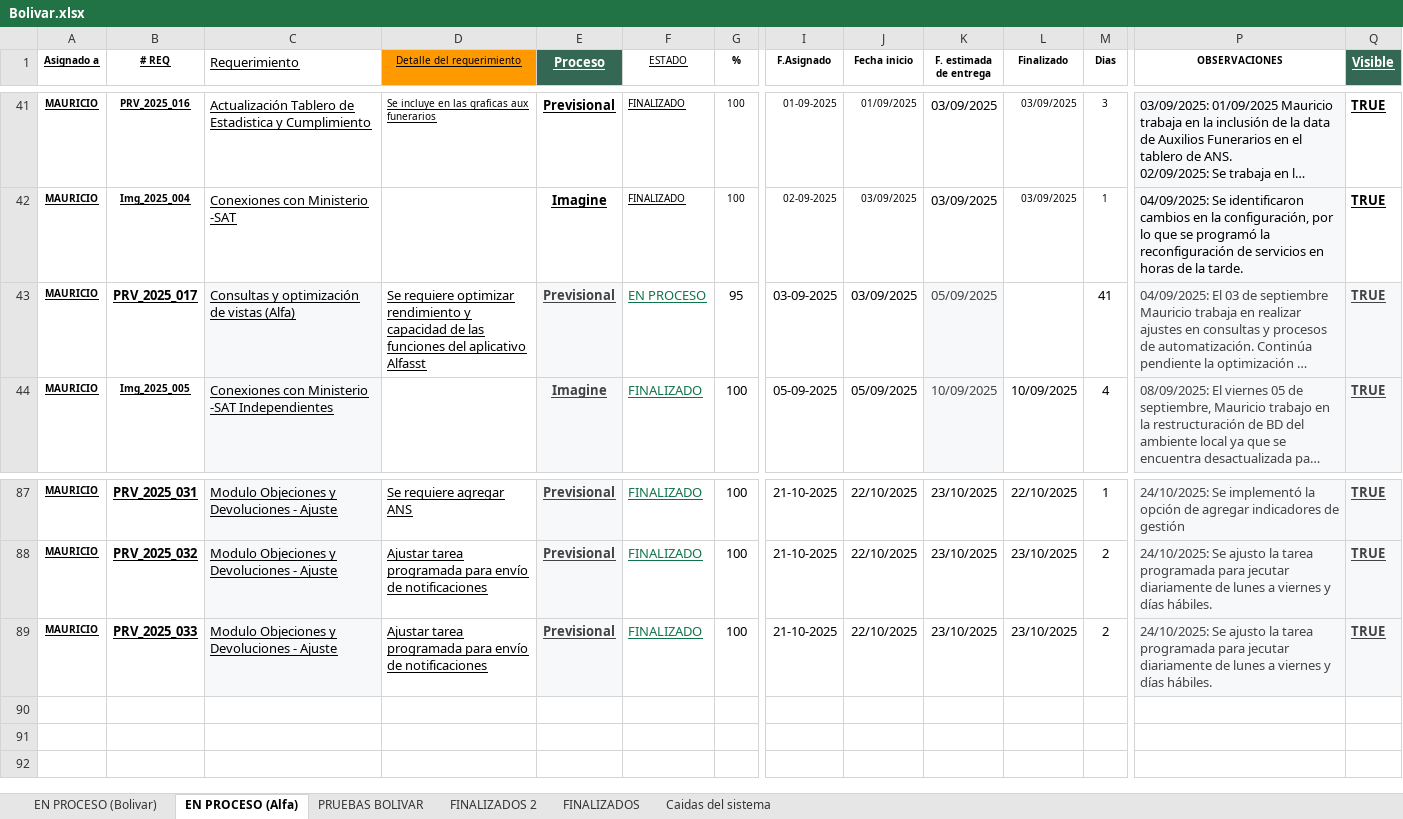
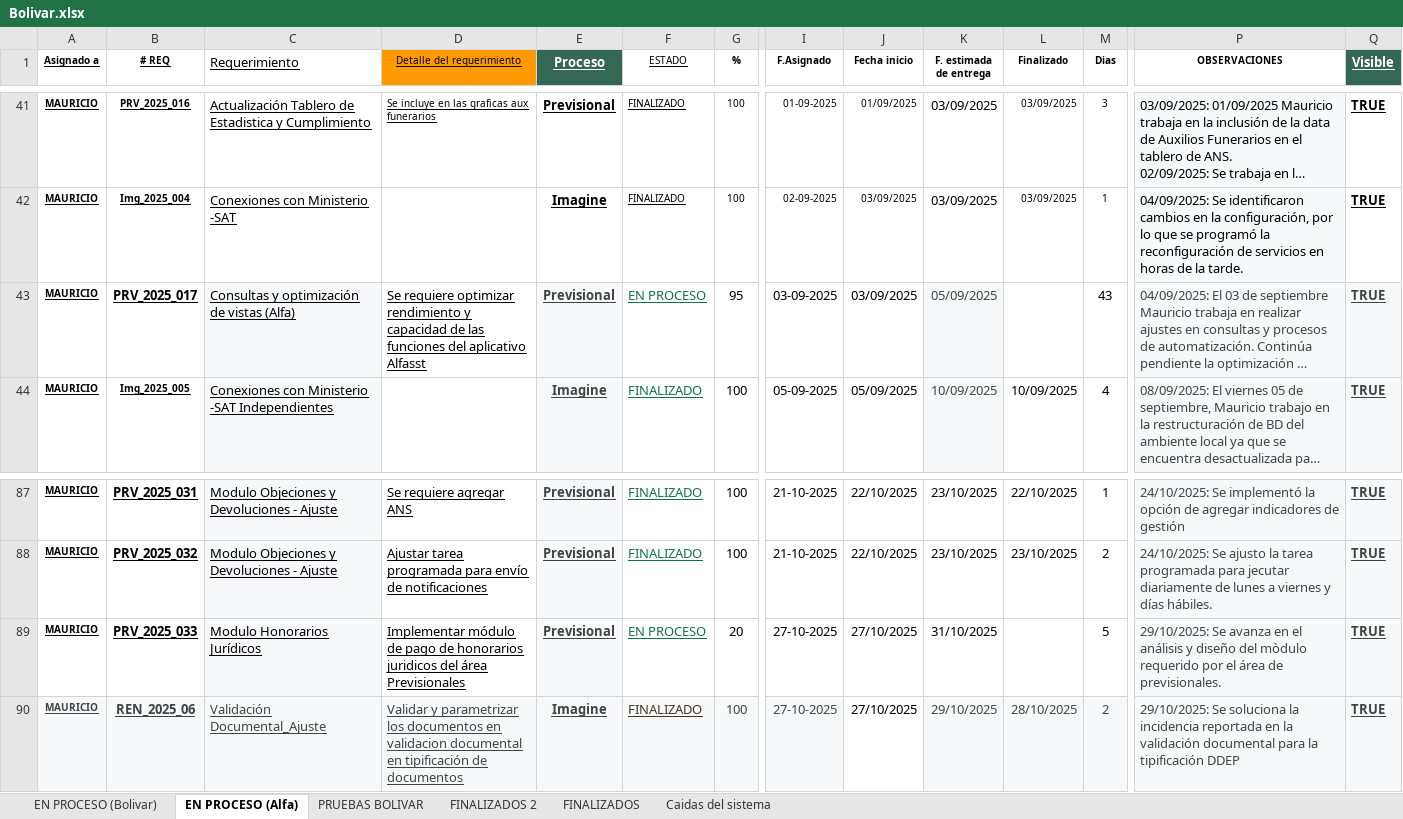
Before and after one commit to Imaginepruebas/requerimientos-diarios, an Excel workbook: Bolivar.xlsx, sheet EN PROCESO (Alfa), drawn as a sheet; only a part is shown, gaps mark what is left out; long unchanged cells end in …; values as stored, in another font and other column widths than the file's, no borders; charts and pictures and conditional formats and table styles not drawn; rows hold the shown columns only; the diff names each change by its address in the sheet, - before the commit and + after, or states it on an @@ line.

```diff
--- a/Bolivar.xlsx (sheet EN PROCESO (Alfa))
+++ b/Bolivar.xlsx (sheet EN PROCESO (Alfa))
-M43 (Dias): 41
+M43 (Dias): 43
-C89 (Requerimiento): Modulo Objeciones y Devoluciones - Ajuste
+C89 (Requerimiento): Modulo Honorarios Jurídicos
-D89 (Detalle del requerimiento): Ajustar tarea programada para envío de notificaciones
+D89 (Detalle del requerimiento): Implementar módulo de pago de honorarios juridicos del área Previsionales
-F89 (ESTADO): FINALIZADO
+F89 (ESTADO): EN PROCESO
-G89 (%): 100
+G89 (%): 20
-I89 (F.Asignado): 21-10-2025
+I89 (F.Asignado): 27-10-2025
-J89 (Fecha inicio): 22/10/2025
+J89 (Fecha inicio): 27/10/2025
-K89 (F. estimada de entrega): 23/10/2025
+K89 (F. estimada de entrega): 31/10/2025
-L89 (Finalizado): 23/10/2025
+L89 (Finalizado): (empty)
-M89 (Dias): 2
+M89 (Dias): 5
-P89 (OBSERVACIONES): 24/10/2025: Se ajusto la tarea programada para jecutar diariamente de lunes a viernes y días hábiles.
+P89 (OBSERVACIONES): 29/10/2025: Se avanza en el análisis y diseño del mòdulo requerido por el área de previsionales.
+row 90: MAURICIO | REN_2025_06 | Validación Documental_Ajuste | Validar y parametrizar los documentos en validacion documental en tipificación de documentos | Imagine | FINALIZADO | 100 | 27-10-2025 | 27/10/2025 | 29/10/2025 | 28/10/2025 | 2 | 29/10/2025: Se soluciona la incidencia reportada en la validación documental para la tipificación DDEP | TRUE
```
Also changed, not shown: sheet EN PROCESO (Bolivar), sheet FINALIZADOS, sheet FINALIZADOS 2, formulas that keep their value, hidden cells, Alfa.xlsx, Colmedica.xlsx, 10 other files.
